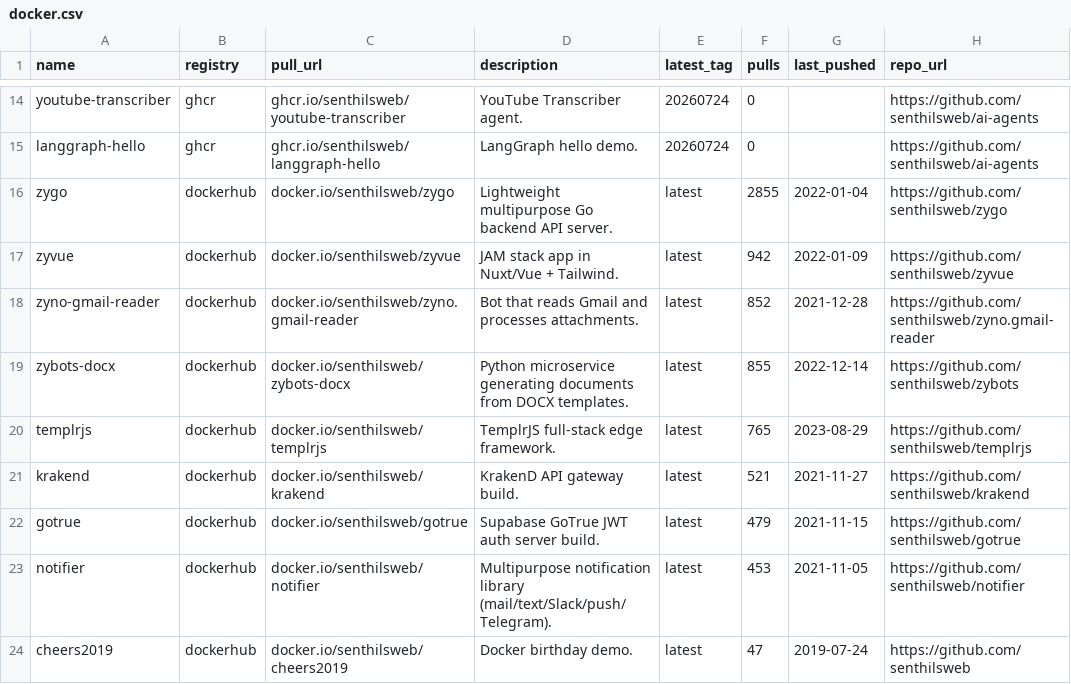
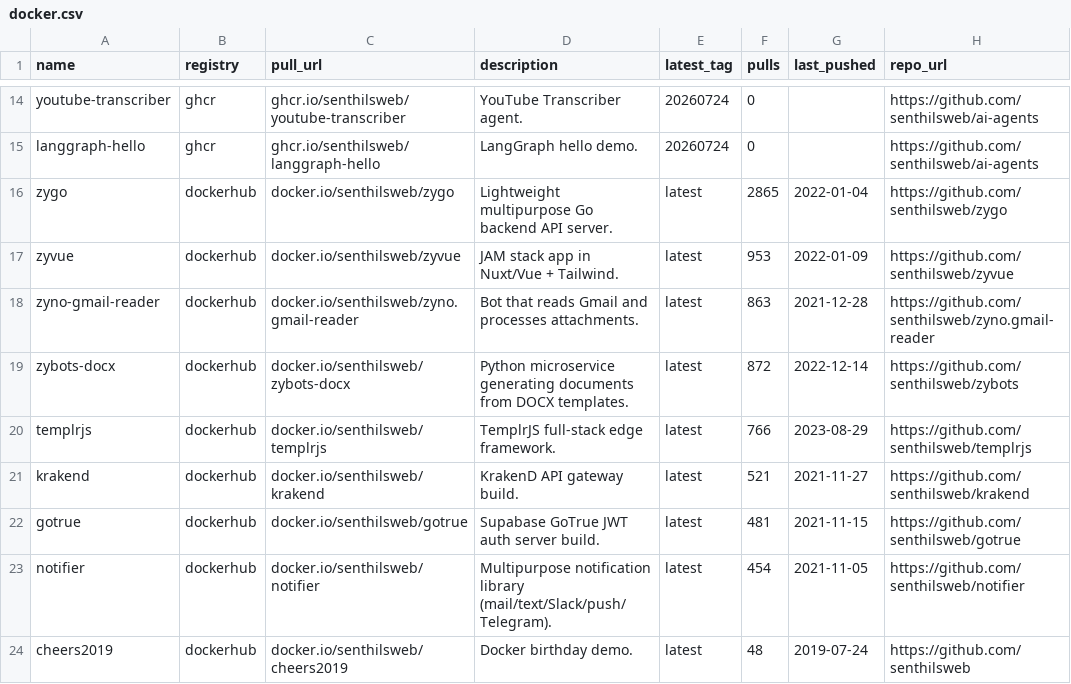
Before and after one commit to senthilsweb/senthilsweb.GitHub.io, a CSV file: data/csv/docker.csv, drawn as a sheet; only a part is shown, gaps mark what is left out; the diff names each change by its address in the sheet, - before the commit and + after, or states it on an @@ line.

```diff
--- a/data/csv/docker.csv
+++ b/data/csv/docker.csv
-F16 (pulls): 2855
+F16 (pulls): 2865
-F17 (pulls): 942
+F17 (pulls): 953
-F18 (pulls): 852
+F18 (pulls): 863
-F19 (pulls): 855
+F19 (pulls): 872
-F20 (pulls): 765
+F20 (pulls): 766
-F22 (pulls): 479
+F22 (pulls): 481
-F23 (pulls): 453
+F23 (pulls): 454
-F24 (pulls): 47
+F24 (pulls): 48
```
Also changed, not shown: data/csv/datasets.csv, 13 other files.
